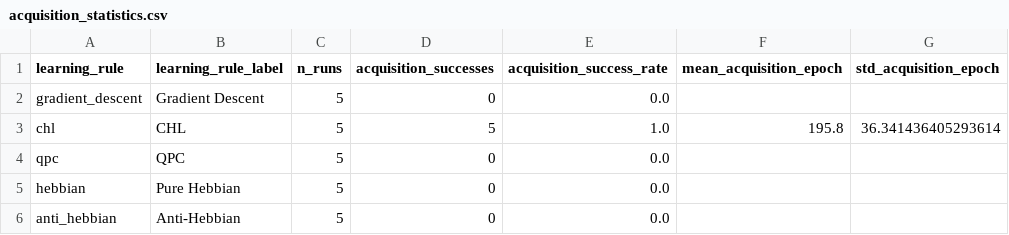
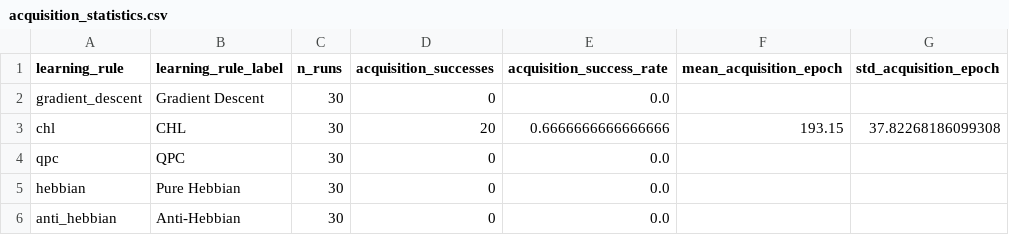
Before and after one commit to RameezAtif/avian-learning, a CSV file: results/rq1_baseline/analysis/tables/acquisition_statistics.csv, drawn as a sheet.

```diff
--- a/results/rq1_baseline/analysis/tables/acquisition_statistics.csv
+++ b/results/rq1_baseline/analysis/tables/acquisition_statistics.csv
@@ -1,6 +1,6 @@
 learning_rule,learning_rule_label,n_runs,acquisition_successes,acquisition_success_rate,mean_acquisition_epoch,std_acquisition_epoch
-gradient_descent,Gradient Descent,5,0,0.0,,
-chl,CHL,5,5,1.0,195.8,36.341436405293614
-qpc,QPC,5,0,0.0,,
-hebbian,Pure Hebbian,5,0,0.0,,
-anti_hebbian,Anti-Hebbian,5,0,0.0,,
+gradient_descent,Gradient Descent,30,0,0.0,,
+chl,CHL,30,20,0.6666666666666666,193.15,37.82268186099308
+qpc,QPC,30,0,0.0,,
+hebbian,Pure Hebbian,30,0,0.0,,
+anti_hebbian,Anti-Hebbian,30,0,0.0,,
```
Also changed, not shown: results/rq1_baseline/analysis/tables/descriptive_statistics.csv, results/rq1_baseline/analysis/tables/history_statistics.csv, 18 other files.
